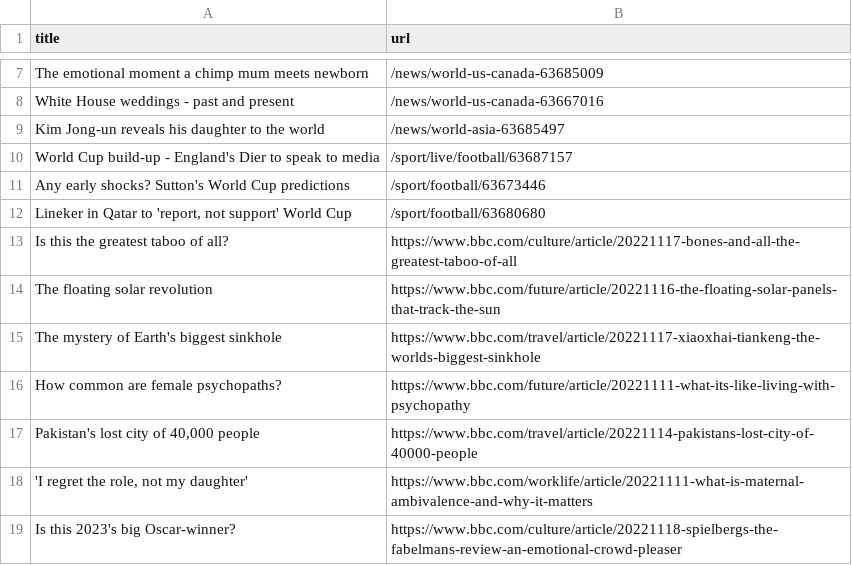
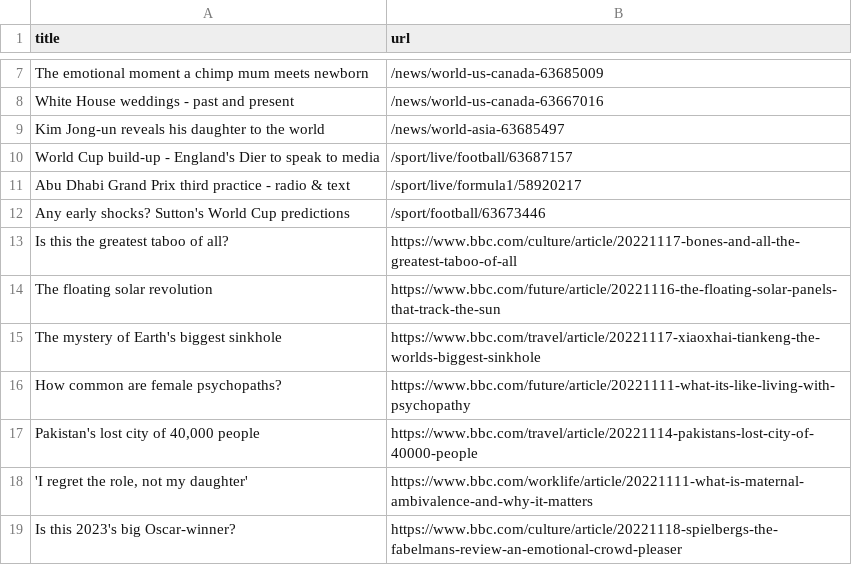
Before and after one commit to torythetortle/automatic-scraper-bbc, a CSV file: bbc.csv, drawn as a sheet; only a part is shown, gaps mark what is left out; removed rows and columns are numbered as before the commit, all else as after; the diff names each change by its address in the sheet, - before the commit and + after, or states it on an @@ line.

```diff
--- a/bbc.csv
+++ b/bbc.csv
+row 11: Abu Dhabi Grand Prix third practice - radio & text | /sport/live/formula1/58920217
-row 12: Lineker in Qatar to 'report, not support' World Cup | /sport/football/63680680
```
